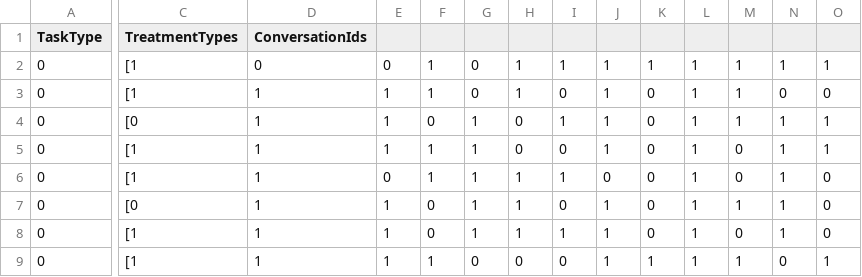
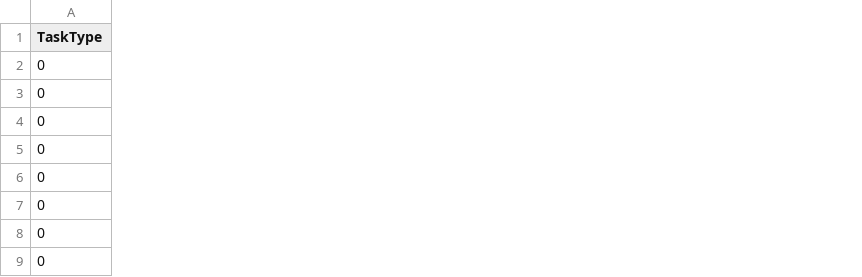
Before and after one commit to jinasuh/EQplant, a CSV file: taskinput/round2ResponseInput.csv, drawn as a sheet; only a part is shown, gaps mark what is left out; removed rows and columns are numbered as before the commit, all else as after; the diff covers the shown part only; the diff names each change by its address in the sheet, - before the commit and + after, or states it on an @@ line.

Commit message:
Final touches to tasks

```diff
--- a/taskinput/round2ResponseInput.csv
+++ b/taskinput/round2ResponseInput.csv
-column C (TreatmentTypes), rows 2-9: [1 | [1 | [0 | [1 | [1 | [0 | [1 | [1
-column D (ConversationIds), rows 2-9: 0 | 1 | 1 | 1 | 1 | 1 | 1 | 1
-column E, rows 2-9: 0 | 1 | 1 | 1 | 0 | 1 | 1 | 1
-column F, rows 2-9: 1 | 1 | 0 | 1 | 1 | 0 | 0 | 1
-column G, rows 2-9: 0 | 0 | 1 | 1 | 1 | 1 | 1 | 0
-column H, rows 2-9: 1 | 1 | 0 | 0 | 1 | 1 | 1 | 0
-column I, rows 2-9: 1 | 0 | 1 | 0 | 1 | 0 | 1 | 0
-column J, rows 2-9: 1 | 1 | 1 | 1 | 0 | 1 | 1 | 1
-column K, rows 2-9: 1 | 0 | 0 | 0 | 0 | 0 | 0 | 1
-column L, rows 2-9: all 1
-column M, rows 2-9: 1 | 1 | 1 | 0 | 0 | 1 | 0 | 1
-column N, rows 2-9: 1 | 0 | 1 | 1 | 1 | 1 | 1 | 0
-column O, rows 2-9: 1 | 0 | 1 | 1 | 0 | 0 | 0 | 1
```
Also changed, not shown: 2 added columns and 17 removed columns elsewhere in this file, taskinput/round1JudgeInput.csv, taskinput/round2JudgeInput.csv, 10 other files.
